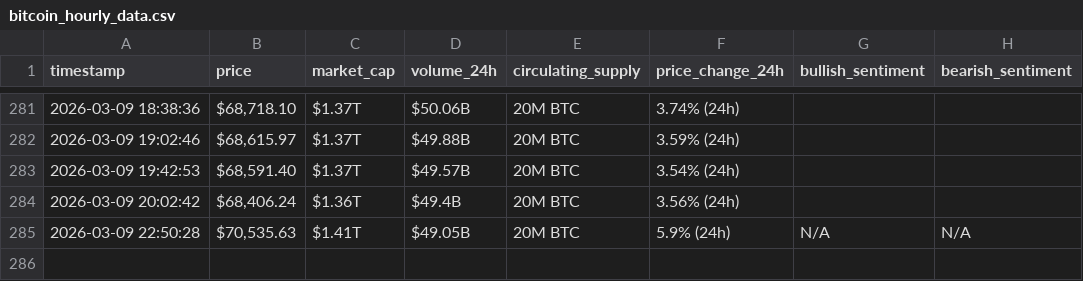
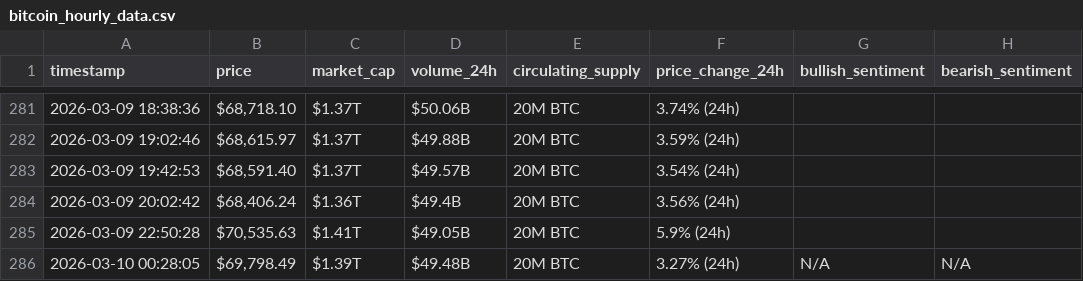
Before and after one commit to MohammedHassanieh/webscraping-automation, a CSV file: bitcoin_hourly_data.csv, drawn as a sheet; only a part is shown, gaps mark what is left out.

```diff
--- a/bitcoin_hourly_data.csv
+++ b/bitcoin_hourly_data.csv
@@ -284,2 +284,3 @@ timestamp,price,market_cap,volume_24h,circulating_supply,price_change_24h,bullis
 2026-03-09 20:02:42,"$68,406.24",$1.36T,$49.4B,20M BTC,3.56% (24h),,
-2026-03-09 22:50:28,"$70,535.63",$1.41T,$49.05B,20M BTC,5.9% (24h),N/A,N/A
+2026-03-09 22:50:28,"$70,535.63",$1.41T,$49.05B,20M BTC,5.9% (24h),,
+2026-03-10 00:28:05,"$69,798.49",$1.39T,$49.48B,20M BTC,3.27% (24h),N/A,N/A
```
